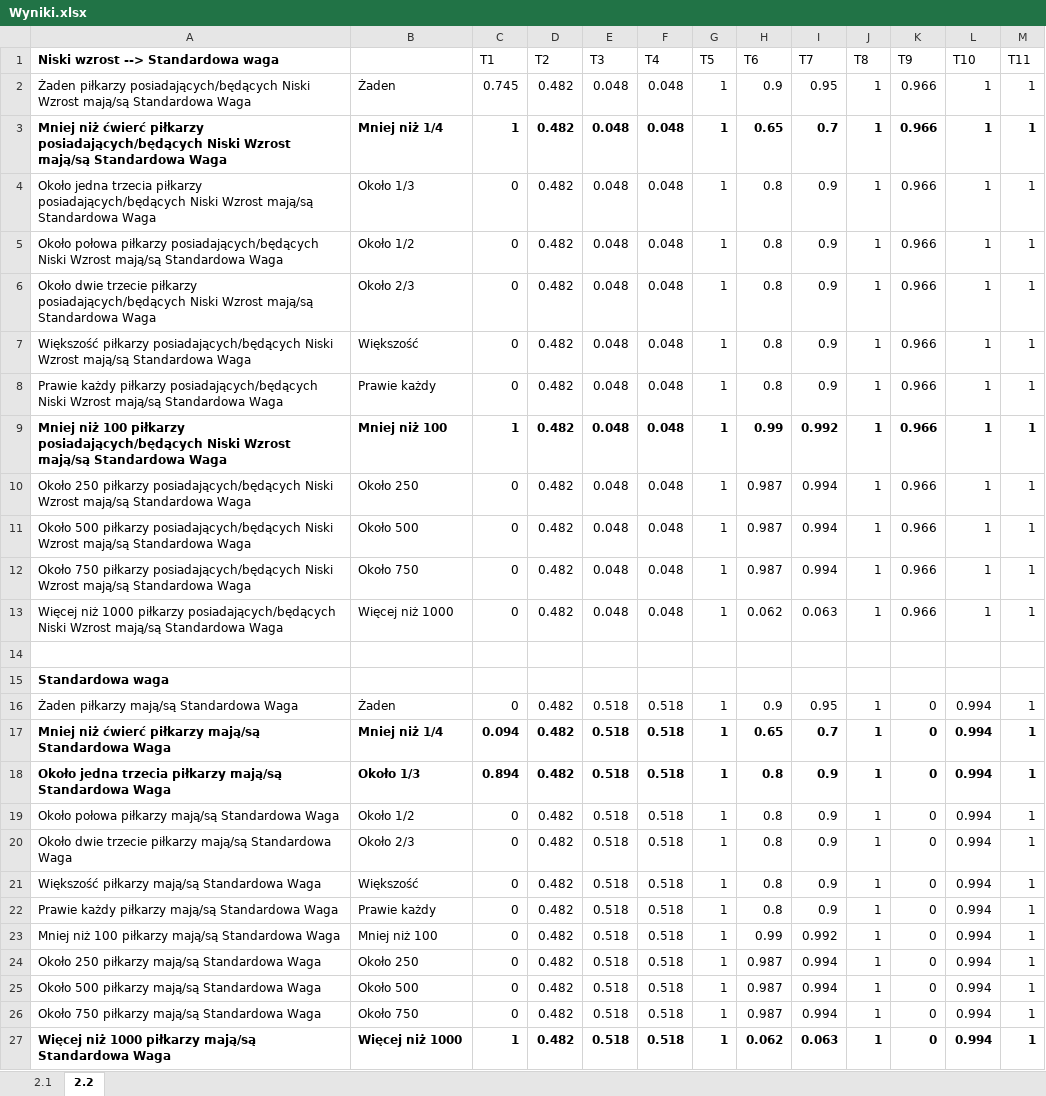
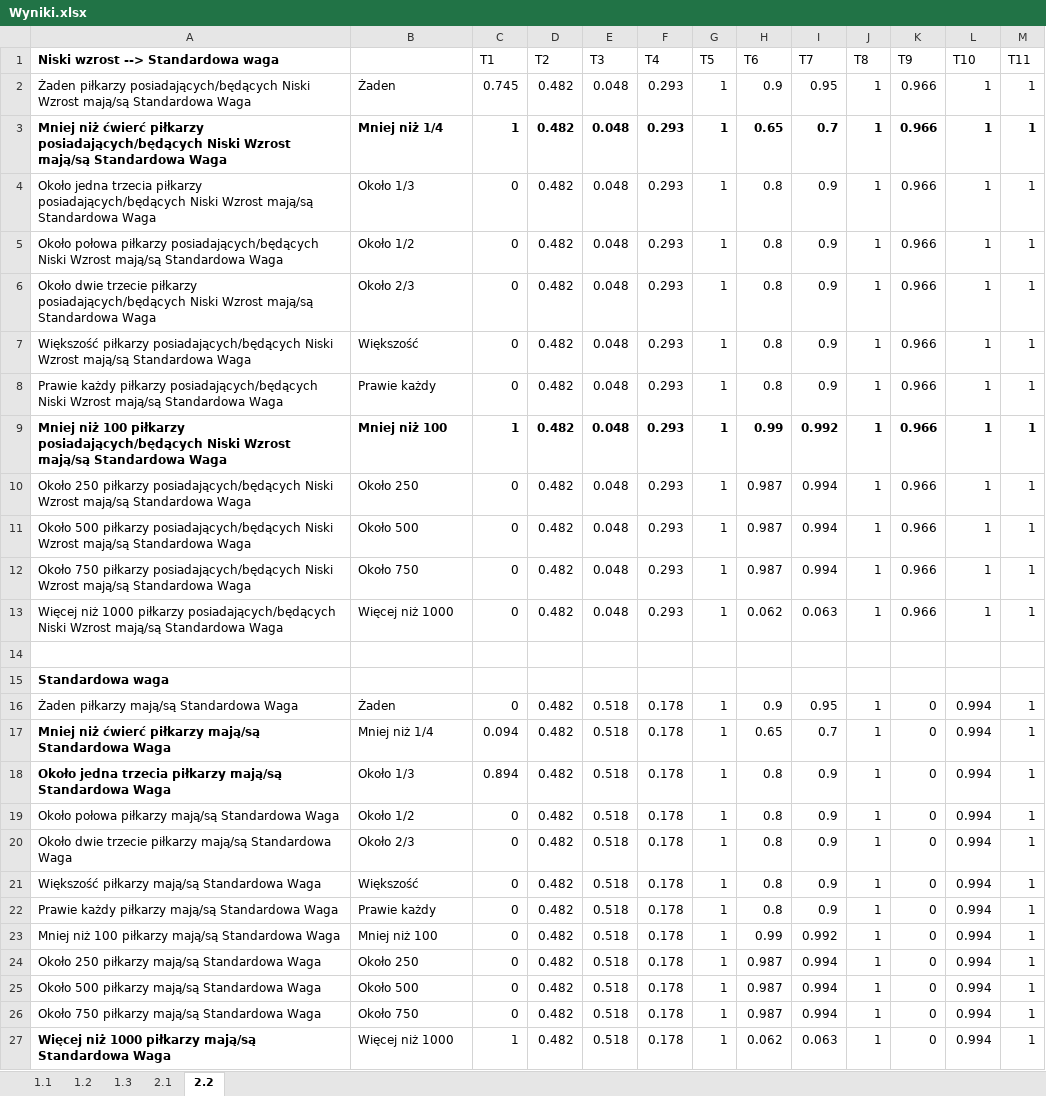
Before and after one commit to hubjust/KSR, an Excel workbook: Zadanie 2 - Sprawozdanie/Wyniki.xlsx, sheet 2.2, drawn as a sheet; values as stored, in another font and other column widths than the file's, no borders; charts and pictures not drawn; the diff names each change by its address in the sheet, - before the commit and + after, or states it on an @@ line.

```diff
--- a/Zadanie 2 - Sprawozdanie/Wyniki.xlsx (sheet 2.2)
+++ b/Zadanie 2 - Sprawozdanie/Wyniki.xlsx (sheet 2.2)
+sheet tab: 1.1
+sheet tab: 1.2
+sheet tab: 1.3
-F2:F13 (T4): 0.048
+F2:F13 (T4): 0.293
-F16:F27 (T4): 0.518
+F16:F27 (T4): 0.178
-B17:M18 bold: on
+B17:M18 bold: off
-B27:M27 bold: on
+B27:M27 bold: off
```
Also changed, not shown: sheet 2.1, charts or pictures, 7 other files.
